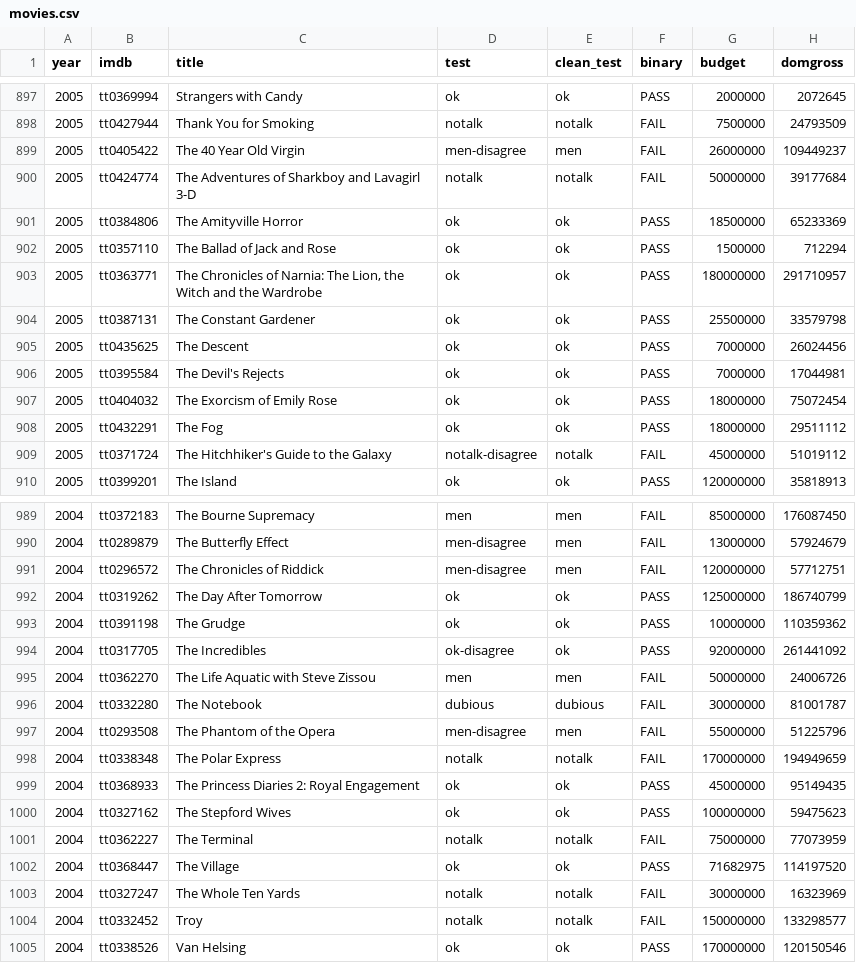
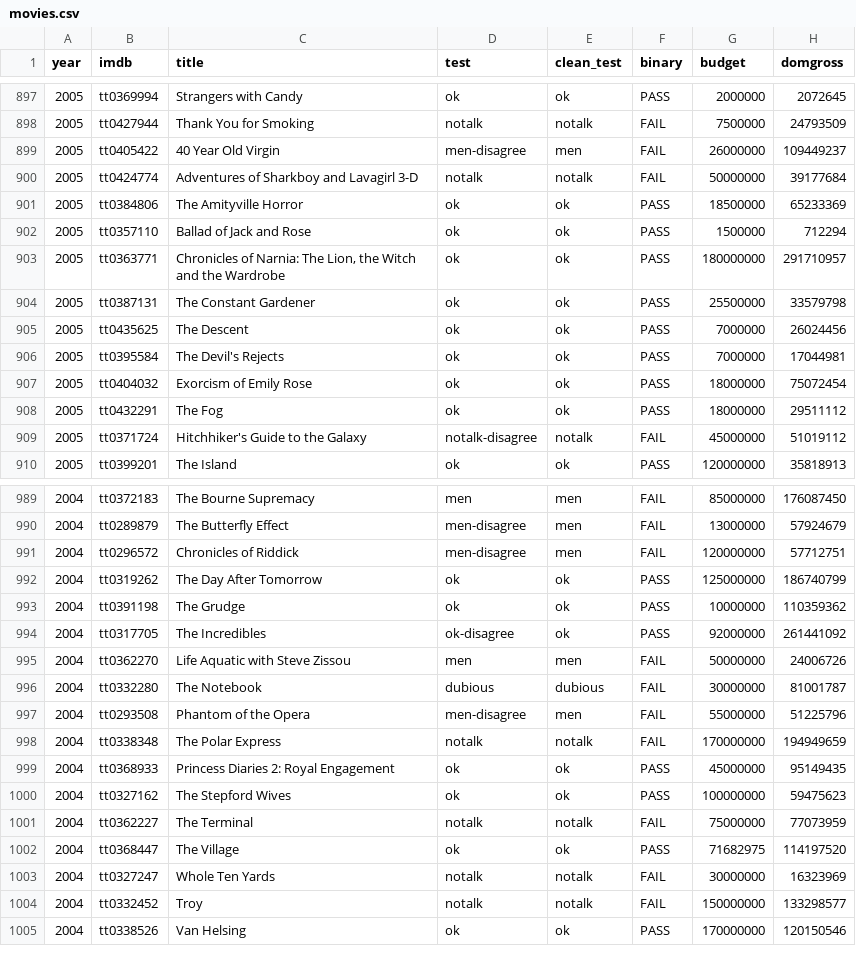
Before and after one commit to mariannamullens/bechdel-test, a CSV file: movies.csv, drawn as a sheet; only a part is shown, gaps mark what is left out; the diff covers the shown part only; the diff names each change by its address in the sheet, - before the commit and + after, or states it on an @@ line.

```diff
--- a/movies.csv
+++ b/movies.csv
-C899 (title): The 40 Year Old Virgin
+C899 (title): 40 Year Old Virgin
-C900 (title): The Adventures of Sharkboy and Lavagirl 3-D
+C900 (title): Adventures of Sharkboy and Lavagirl 3-D
-C902 (title): The Ballad of Jack and Rose
+C902 (title): Ballad of Jack and Rose
-C903 (title): The Chronicles of…
+C903 (title): Chronicles of…
-C907 (title): The Exorcism of Emily Rose
+C907 (title): Exorcism of Emily Rose
-C909 (title): The Hitchhiker's Guide to the Galaxy
+C909 (title): Hitchhiker's Guide to the Galaxy
-C991 (title): The Chronicles of Riddick
+C991 (title): Chronicles of Riddick
-C995 (title): The Life Aquatic with Steve Zissou
+C995 (title): Life Aquatic with Steve Zissou
-C997 (title): The Phantom of the Opera
+C997 (title): Phantom of the Opera
-C999 (title): The Princess Diaries 2: Royal Engagement
+C999 (title): Princess Diaries 2: Royal Engagement
-C1003 (title): The Whole Ten Yards
+C1003 (title): Whole Ten Yards
```
Also changed, not shown: 45 edited cells elsewhere in this file, 6 other files.
